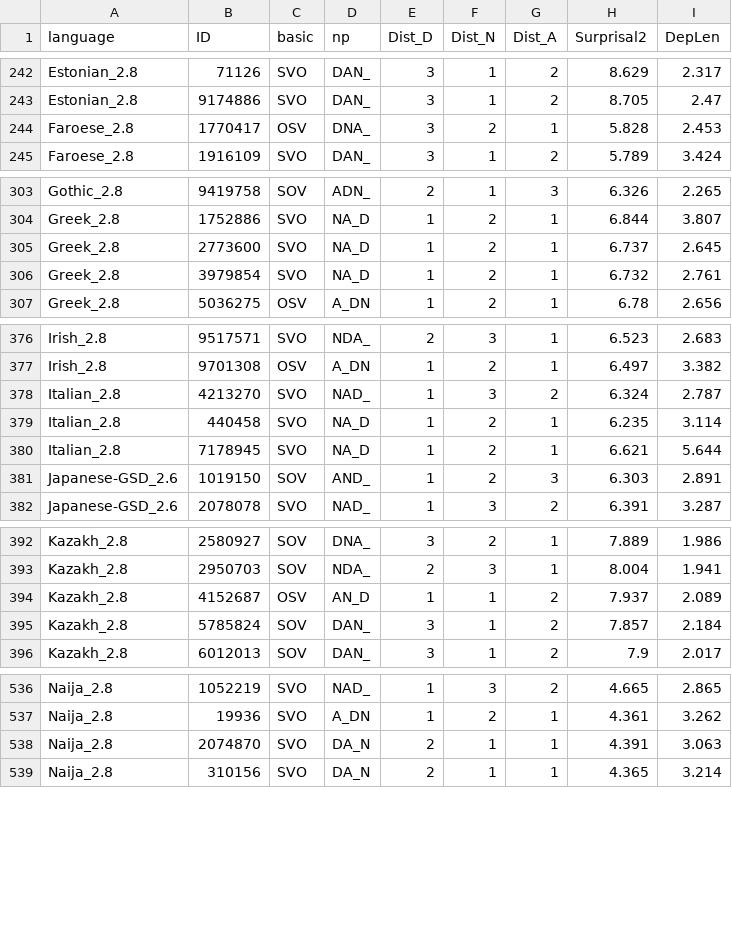
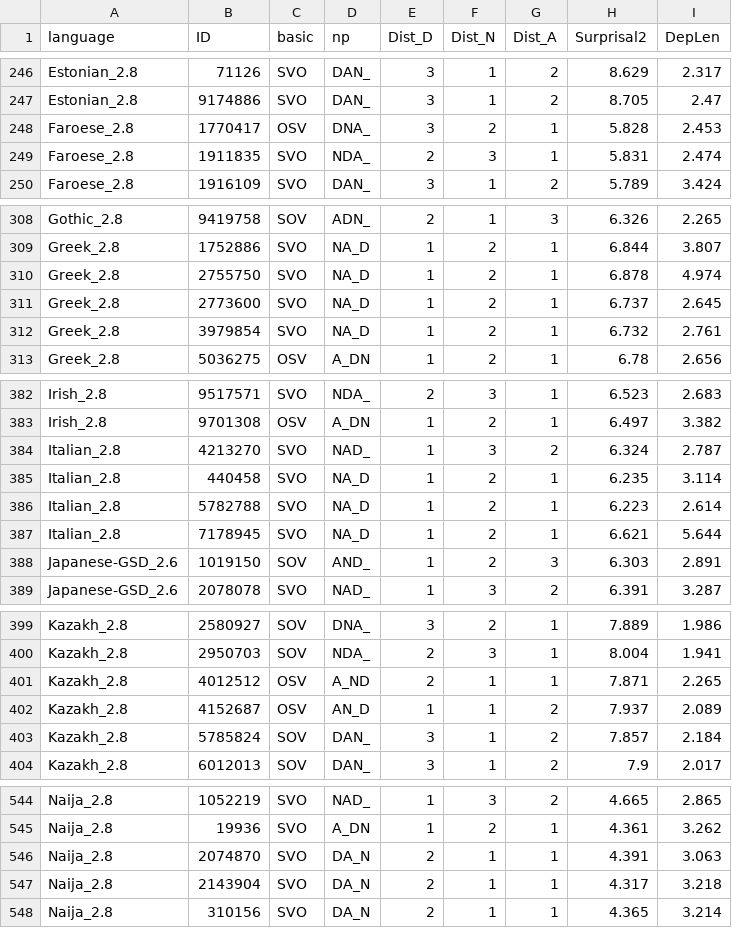
Before and after one commit to m-hahn/memsurp-optim, a TSV file: code/optimizeAUC/output/readGrammars_AUC_FracDLM.py.tsv, drawn as a sheet; only a part is shown, gaps mark what is left out; the diff covers the shown part only.

```diff
--- a/code/optimizeAUC/output/readGrammars_AUC_FracDLM.py.tsv
+++ b/code/optimizeAUC/output/readGrammars_AUC_FracDLM.py.tsv
@@ -244,2 +248,3 @@ Estonian_2.8	9174886	SVO	DAN_	3	1	2	8.705	2.47
 Faroese_2.8	1770417	OSV	DNA_	3	2	1	5.828	2.453
+Faroese_2.8	1911835	SVO	NDA_	2	3	1	5.831	2.474
 Faroese_2.8	1916109	SVO	DAN_	3	1	2	5.789	3.424
@@ -304,2 +309,3 @@ Gothic_2.8	9419758	SOV	ADN_	2	1	3	6.326	2.265
 Greek_2.8	1752886	SVO	NA_D	1	2	1	6.844	3.807
+Greek_2.8	2755750	SVO	NA_D	1	2	1	6.878	4.974
 Greek_2.8	2773600	SVO	NA_D	1	2	1	6.737	2.645
@@ -379,2 +385,3 @@ Italian_2.8	4213270	SVO	NAD_	1	3	2	6.324	2.787
 Italian_2.8	440458	SVO	NA_D	1	2	1	6.235	3.114
+Italian_2.8	5782788	SVO	NA_D	1	2	1	6.223	2.614
 Italian_2.8	7178945	SVO	NA_D	1	2	1	6.621	5.644
@@ -393,2 +400,3 @@ Kazakh_2.8	2580927	SOV	DNA_	3	2	1	7.889	1.986
 Kazakh_2.8	2950703	SOV	NDA_	2	3	1	8.004	1.941
+Kazakh_2.8	4012512	OSV	A_ND	2	1	1	7.871	2.265
 Kazakh_2.8	4152687	OSV	AN_D	1	1	2	7.937	2.089
@@ -538,2 +546,3 @@ Naija_2.8	19936	SVO	A_DN	1	2	1	4.361	3.262
 Naija_2.8	2074870	SVO	DA_N	2	1	1	4.391	3.063
+Naija_2.8	2143904	SVO	DA_N	2	1	1	4.317	3.218
 Naija_2.8	310156	SVO	DA_N	2	1	1	4.365	3.214
```
Also changed, not shown: 11 added rows and 4 edited cells elsewhere in this file, code/optimizeAUC/output/arguments.tsv, code/optimizeAUC/output/readGrammars.py.tsv, 12 other files.
